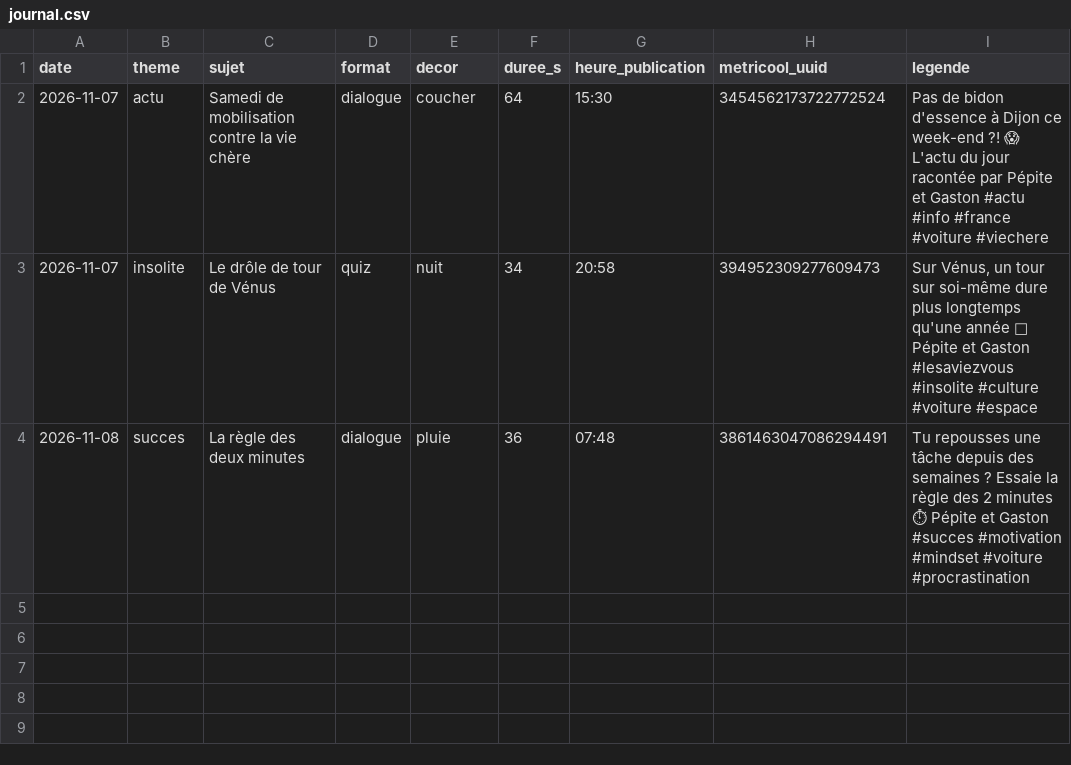
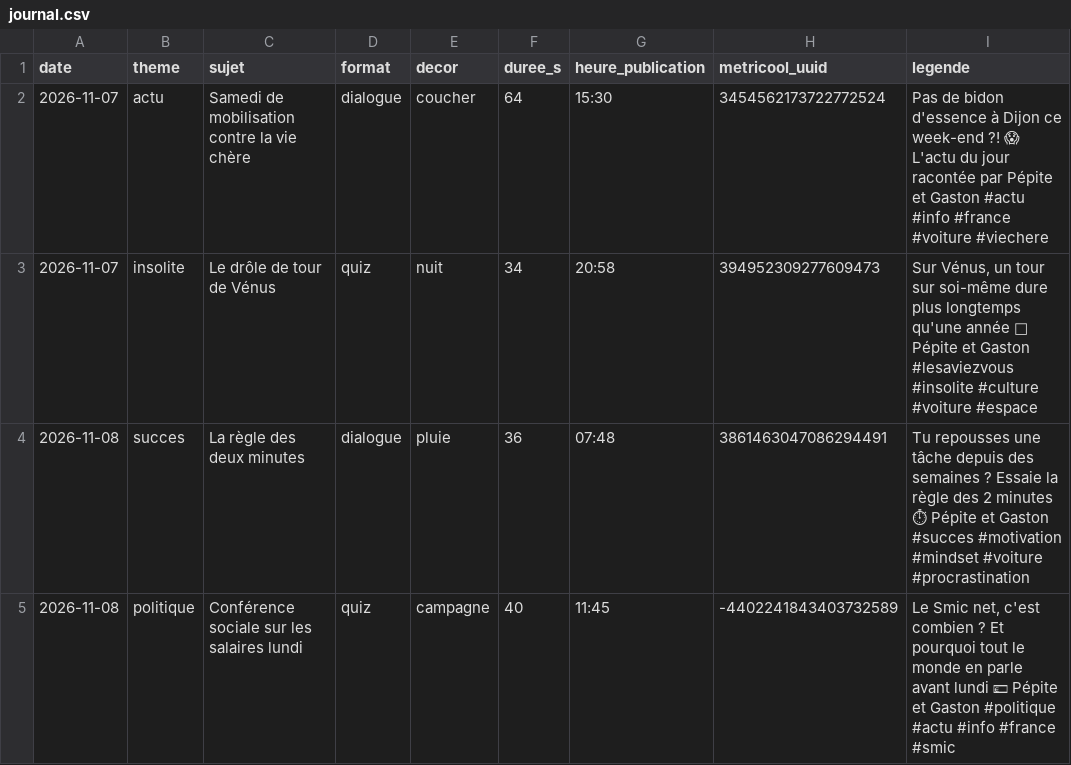
Before and after one commit to tomjegou78/actu-voitures, a CSV file: episodes/journal.csv, drawn as a sheet; the diff names each change by its address in the sheet, - before the commit and + after, or states it on an @@ line.

```diff
--- a/episodes/journal.csv
+++ b/episodes/journal.csv
+row 5: 2026-11-08 | politique | Conférence sociale sur les salaires lundi | quiz | campagne | 40 | 11:45 | -4402241843403732589 | Le Smic net, c'est combien ? Et pourquoi tout le monde en parle avant lundi 💶 Pépite et Gaston #politique #actu #info #france #smic
```
